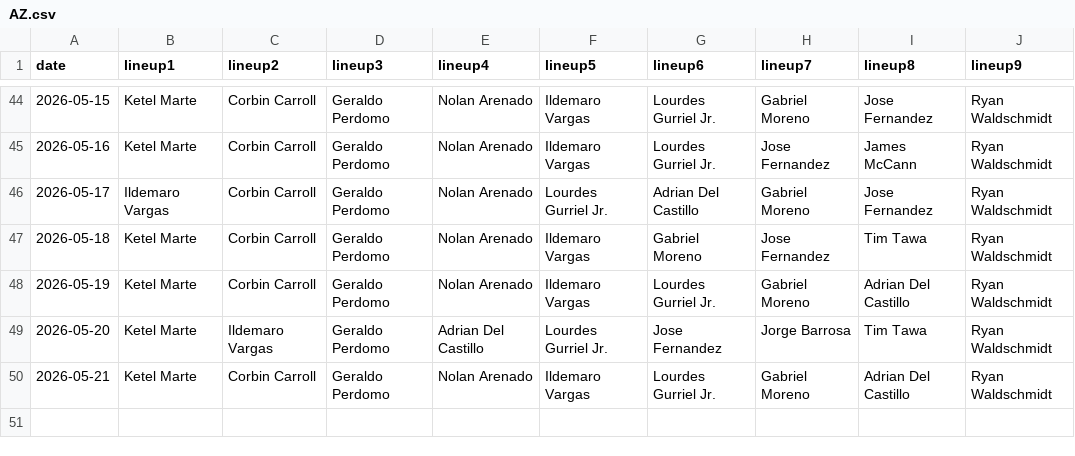
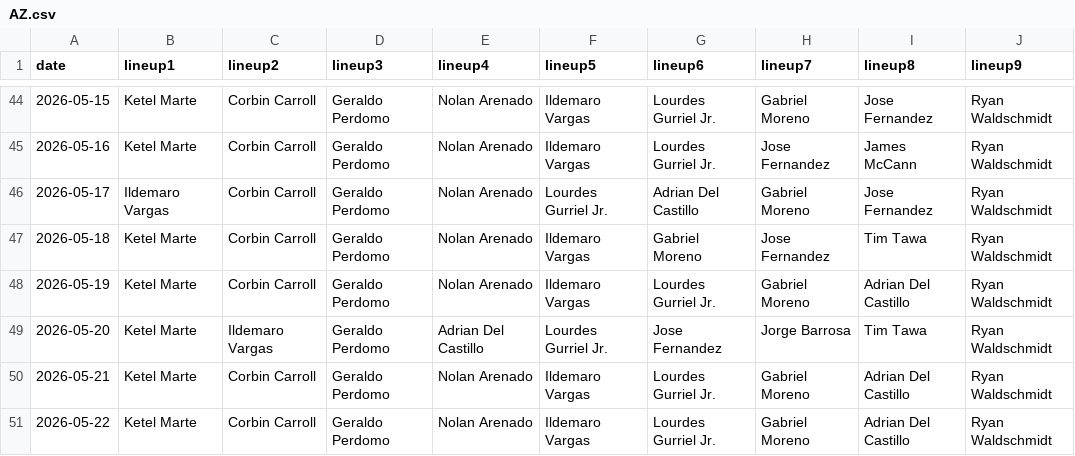
Before and after one commit to fantasy-toolz/batting-order, a CSV file: data/2026/AZ.csv, drawn as a sheet; only a part is shown, gaps mark what is left out.

```diff
--- a/data/2026/AZ.csv
+++ b/data/2026/AZ.csv
@@ -50 +50,2 @@ date,lineup1,lineup2,lineup3,lineup4,lineup5,lineup6,lineup7,lineup8,lineup9,
 2026-05-21, Ketel Marte, Corbin Carroll, Geraldo Perdomo, Nolan Arenado, Ildemaro Vargas, Lourdes Gurriel Jr., Gabriel Moreno, Adrian Del Castillo, Ryan Waldschmidt,
+2026-05-22, Ketel Marte, Corbin Carroll, Geraldo Perdomo, Nolan Arenado, Ildemaro Vargas, Lourdes Gurriel Jr., Gabriel Moreno, Adrian Del Castillo, Ryan Waldschmidt,
```
Also changed, not shown: data/2026/SD.csv, data/2026/TOR.csv, 29 other files.
